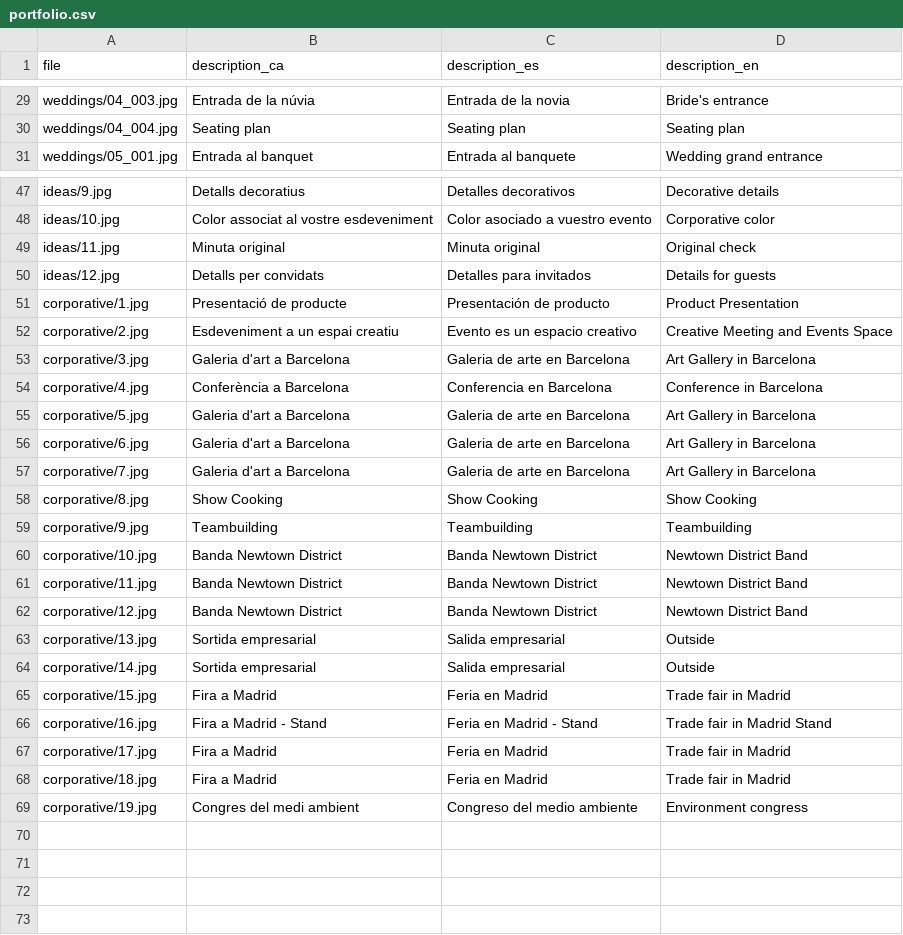
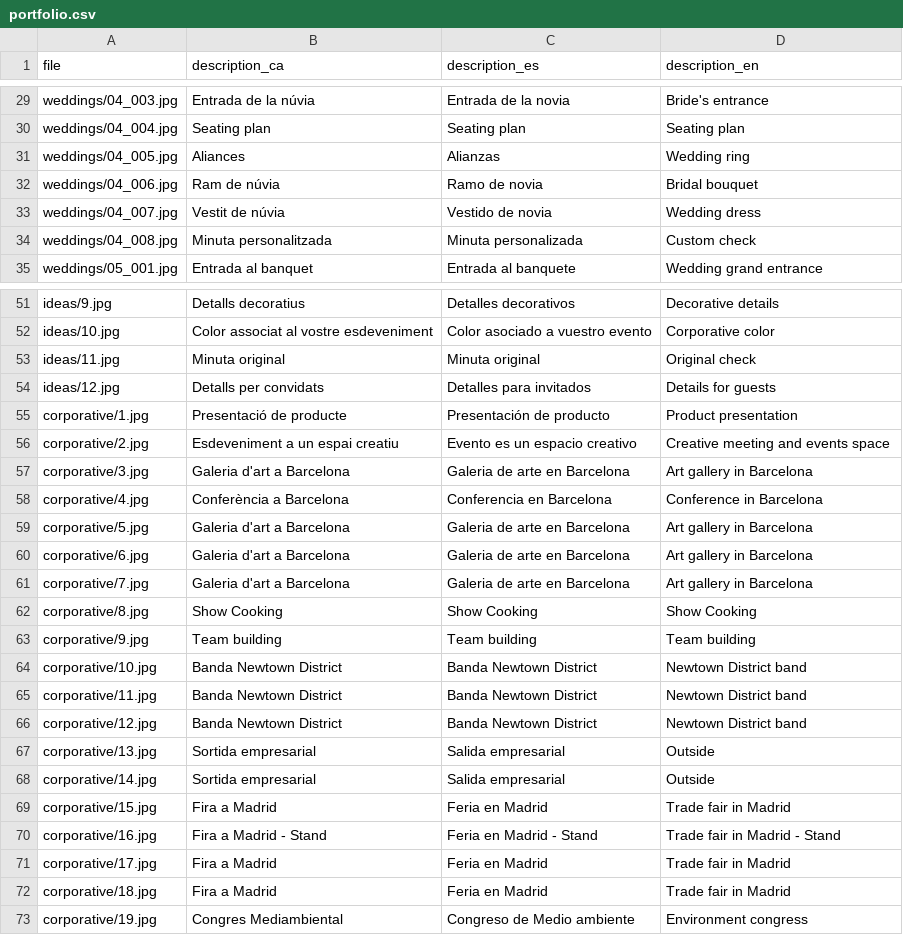
Before and after one commit to TheGreenVintage/thegreenvintage.website.static, a CSV file: _data/portfolio.csv, drawn as a sheet; only a part is shown, gaps mark what is left out.

Commit message:
Updated data

```diff
--- a/_data/portfolio.csv
+++ b/_data/portfolio.csv
@@ -30,2 +30,6 @@ weddings/04_003.jpg,Entrada de la núvia,Entrada de la novia ,Bride's entrance
 weddings/04_004.jpg,Seating plan,Seating plan,Seating plan
+weddings/04_005.jpg,Aliances,Alianzas,Wedding ring
+weddings/04_006.jpg,Ram de núvia,Ramo de novia,Bridal bouquet
+weddings/04_007.jpg,Vestit de núvia,Vestido de novia,Wedding dress
+weddings/04_008.jpg,Minuta personalitzada,Minuta personalizada,Custom check
 weddings/05_001.jpg,Entrada al banquet,Entrada al banquete,Wedding grand entrance
@@ -50,14 +54,14 @@ ideas/11.jpg,Minuta original,Minuta original,Original check
 ideas/12.jpg,Detalls per convidats,Detalles para invitados,Details for guests
-corporative/1.jpg,Presentació de producte,Presentación de producto,Product Presentation
-corporative/2.jpg,Esdeveniment a un espai creatiu,Evento es un espacio creativo,Creative Meeting and Events Space
-corporative/3.jpg,Galeria d'art a Barcelona,Galeria de arte en Barcelona,Art Gallery in Barcelona
+corporative/1.jpg,Presentació de producte,Presentación de producto,Product presentation
+corporative/2.jpg,Esdeveniment a un espai creatiu,Evento es un espacio creativo,Creative meeting and events space
+corporative/3.jpg,Galeria d'art a Barcelona,Galeria de arte en Barcelona,Art gallery in Barcelona
 corporative/4.jpg,Conferència a Barcelona,Conferencia en Barcelona,Conference in Barcelona
-corporative/5.jpg,Galeria d'art a Barcelona,Galeria de arte en Barcelona,Art Gallery in Barcelona
-corporative/6.jpg,Galeria d'art a Barcelona,Galeria de arte en Barcelona,Art Gallery in Barcelona
-corporative/7.jpg,Galeria d'art a Barcelona,Galeria de arte en Barcelona,Art Gallery in Barcelona
+corporative/5.jpg,Galeria d'art a Barcelona,Galeria de arte en Barcelona,Art gallery in Barcelona
+corporative/6.jpg,Galeria d'art a Barcelona,Galeria de arte en Barcelona,Art gallery in Barcelona
+corporative/7.jpg,Galeria d'art a Barcelona,Galeria de arte en Barcelona,Art gallery in Barcelona
 corporative/8.jpg,Show Cooking,Show Cooking,Show Cooking
-corporative/9.jpg,Teambuilding,Teambuilding,Teambuilding
-corporative/10.jpg,Banda Newtown District,Banda Newtown District,Newtown District Band
-corporative/11.jpg,Banda Newtown District,Banda Newtown District,Newtown District Band
-corporative/12.jpg,Banda Newtown District,Banda Newtown District,Newtown District Band
+corporative/9.jpg,Team building,Team building,Team building
+corporative/10.jpg,Banda Newtown District,Banda Newtown District,Newtown District band
+corporative/11.jpg,Banda Newtown District,Banda Newtown District,Newtown District band
+corporative/12.jpg,Banda Newtown District,Banda Newtown District,Newtown District band
 corporative/13.jpg,Sortida empresarial,Salida empresarial,Outside
@@ -65,5 +69,5 @@ corporative/14.jpg,Sortida empresarial,Salida empresarial,Outside
 corporative/15.jpg,Fira a Madrid,Feria en Madrid,Trade fair in Madrid
-corporative/16.jpg,Fira a Madrid - Stand,Feria en Madrid - Stand,Trade fair in Madrid Stand
+corporative/16.jpg,Fira a Madrid - Stand,Feria en Madrid - Stand,Trade fair in Madrid - Stand
 corporative/17.jpg,Fira a Madrid,Feria en Madrid,Trade fair in Madrid
 corporative/18.jpg,Fira a Madrid,Feria en Madrid,Trade fair in Madrid
-corporative/19.jpg,Congres del medi ambient,Congreso del medio ambiente,Environment congress
+corporative/19.jpg,Congres Mediambiental,Congreso de Medio ambiente,Environment congress
```
Also changed, not shown: _data/home.csv, _data/partners.csv, 2 other files.
